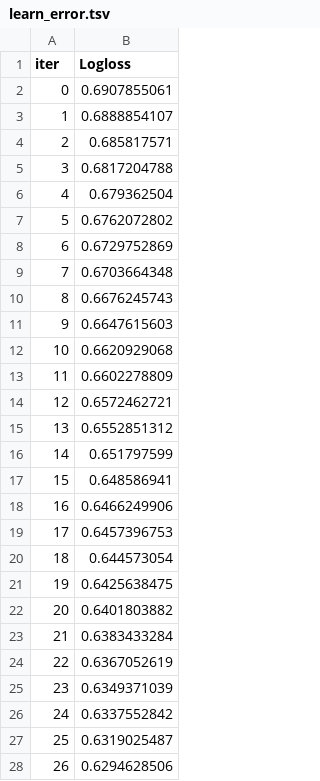
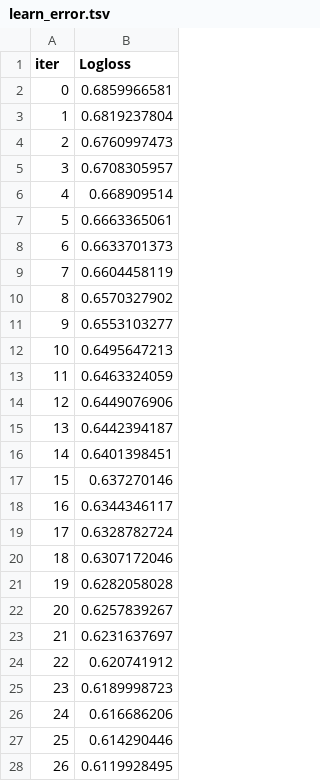
Before and after one commit to SharlEclair/vct-prediction-engine, a TSV file: catboost_info/learn_error.tsv, drawn as a sheet; only a part is shown; the diff covers the shown part only.

```diff
--- a/catboost_info/learn_error.tsv
+++ b/catboost_info/learn_error.tsv
@@ -1,28 +1,28 @@
 iter	Logloss
-0	0.6907855061
-1	0.6888854107
-2	0.685817571
-3	0.6817204788
-4	0.679362504
-5	0.6762072802
-6	0.6729752869
-7	0.6703664348
-8	0.6676245743
-9	0.6647615603
-10	0.6620929068
-11	0.6602278809
-12	0.6572462721
-13	0.6552851312
-14	0.651797599
-15	0.648586941
-16	0.6466249906
-17	0.6457396753
-18	0.644573054
-19	0.6425638475
-20	0.6401803882
-21	0.6383433284
-22	0.6367052619
-23	0.6349371039
-24	0.6337552842
-25	0.6319025487
-26	0.6294628506
+0	0.6859966581
+1	0.6819237804
+2	0.6760997473
+3	0.6708305957
+4	0.668909514
+5	0.6663365061
+6	0.6633701373
+7	0.6604458119
+8	0.6570327902
+9	0.6553103277
+10	0.6495647213
+11	0.6463324059
+12	0.6449076906
+13	0.6442394187
+14	0.6401398451
+15	0.637270146
+16	0.6344346117
+17	0.6328782724
+18	0.6307172046
+19	0.6282058028
+20	0.6257839267
+21	0.6231637697
+22	0.620741912
+23	0.6189998723
+24	0.616686206
+25	0.614290446
+26	0.6119928495
```
Also changed, not shown: 73 edited cells elsewhere in this file, catboost_info/time_left.tsv, data/processed/y_target.csv, 21 other files.
